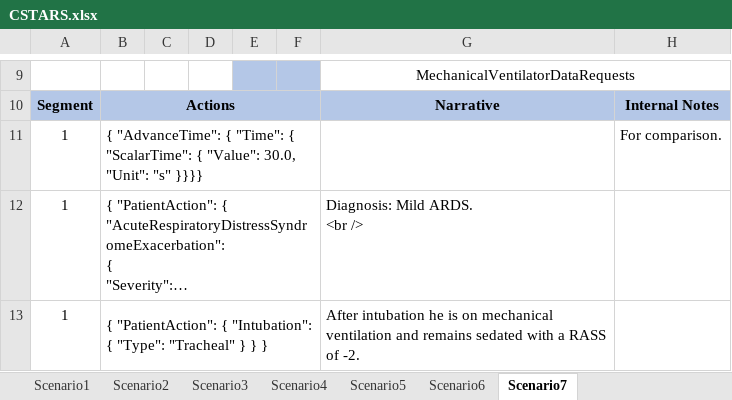
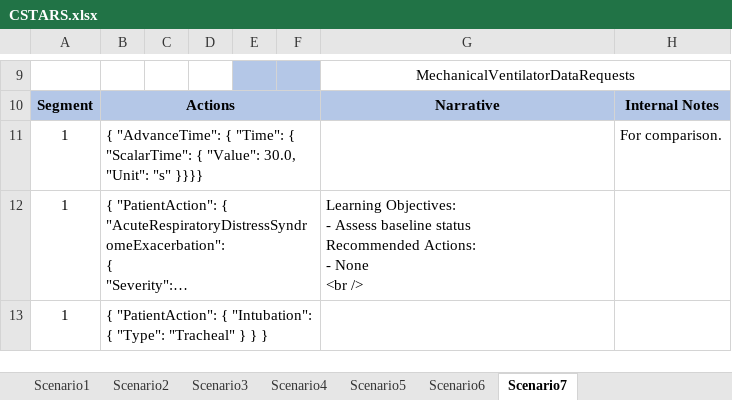
Before and after one commit to easeaico/pulse-go, an Excel workbook: data/human/adult/validation/Scenarios/CSTARS.xlsx, sheet Scenario7, drawn as a sheet; only a part is shown, gaps mark what is left out; long unchanged cells end in …; values as stored, in another font and other column widths than the file's, no borders; ↵ is a line break in a cell; the diff covers the shown part only; the diff names each change by its address in the sheet, - before the commit and + after, or states it on an @@ line.

Commit message:
Severe airway obstruction mapping tweak and mechanical ventilator automated validation updates.

```diff
--- a/data/human/adult/validation/Scenarios/CSTARS.xlsx (sheet Scenario7)
+++ b/data/human/adult/validation/Scenarios/CSTARS.xlsx (sheet Scenario7)
-G12: Diagnosis: Mild ARDS. ↵ <br />
+G12: Learning Objectives: ↵ - Assess baseline status ↵ Recommended Actions: ↵ - None ↵ <br />
-G13: After intubation he is on mechanical ventilation and remains sedated with a RASS of -2.
+G13: (empty)
```
Also changed, not shown: 7 edited cells elsewhere in this sheet, sheet Scenario6, sheet Scenario5, sheet Scenario4, sheet Scenario2, sheet Scenario3, 1 other file.
